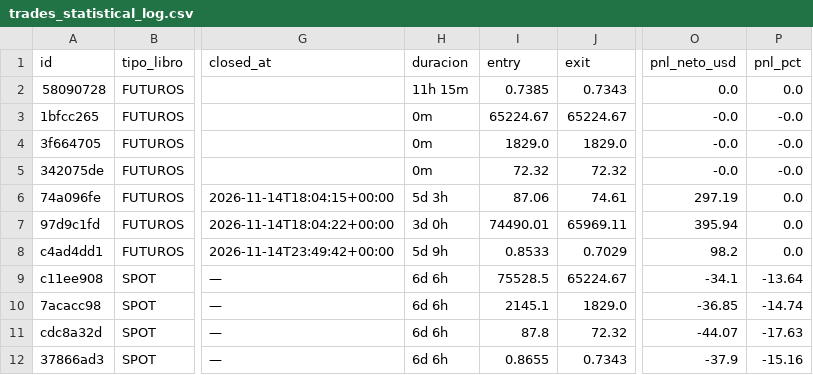
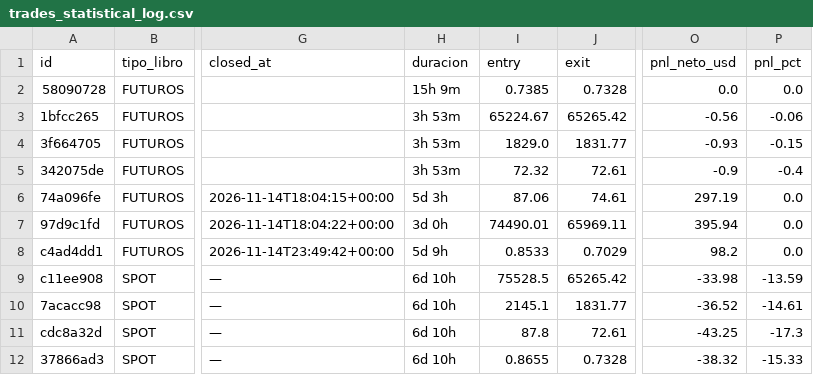
Before and after one commit to juanpabloruizru-boop/quant-arena, a CSV file: ledger/trades_statistical_log.csv, drawn as a sheet; only a part is shown, gaps mark what is left out; the diff names each change by its address in the sheet, - before the commit and + after, or states it on an @@ line.

```diff
--- a/ledger/trades_statistical_log.csv
+++ b/ledger/trades_statistical_log.csv
-H2 (duracion): 11h 15m
+H2 (duracion): 15h 9m
-J2 (exit): 0.7343
+J2 (exit): 0.7328
-H3:H5 (duracion): 0m
+H3:H5 (duracion): 3h 53m
-J3 (exit): 65224.67
+J3 (exit): 65265.42
-O3 (pnl_neto_usd): -0.0
+O3 (pnl_neto_usd): -0.56
-P3 (pnl_pct): -0.0
+P3 (pnl_pct): -0.06
-J4 (exit): 1829.0
+J4 (exit): 1831.77
-O4 (pnl_neto_usd): -0.0
+O4 (pnl_neto_usd): -0.93
-P4 (pnl_pct): -0.0
+P4 (pnl_pct): -0.15
-J5 (exit): 72.32
+J5 (exit): 72.61
-O5 (pnl_neto_usd): -0.0
+O5 (pnl_neto_usd): -0.9
-P5 (pnl_pct): -0.0
+P5 (pnl_pct): -0.4
-H9:H12 (duracion): 6d 6h
+H9:H12 (duracion): 6d 10h
-J9 (exit): 65224.67
+J9 (exit): 65265.42
-O9 (pnl_neto_usd): -34.1
+O9 (pnl_neto_usd): -33.98
-P9 (pnl_pct): -13.64
+P9 (pnl_pct): -13.59
-J10 (exit): 1829.0
+J10 (exit): 1831.77
-O10 (pnl_neto_usd): -36.85
+O10 (pnl_neto_usd): -36.52
-P10 (pnl_pct): -14.74
+P10 (pnl_pct): -14.61
-J11 (exit): 72.32
+J11 (exit): 72.61
-O11 (pnl_neto_usd): -44.07
+O11 (pnl_neto_usd): -43.25
-P11 (pnl_pct): -17.63
+P11 (pnl_pct): -17.3
-J12 (exit): 0.7343
+J12 (exit): 0.7328
-O12 (pnl_neto_usd): -37.9
+O12 (pnl_neto_usd): -38.32
-P12 (pnl_pct): -15.16
+P12 (pnl_pct): -15.33
```
Also changed, not shown: ledger/audit_futures.csv, ledger/audit_spot.csv, 3 other files.
